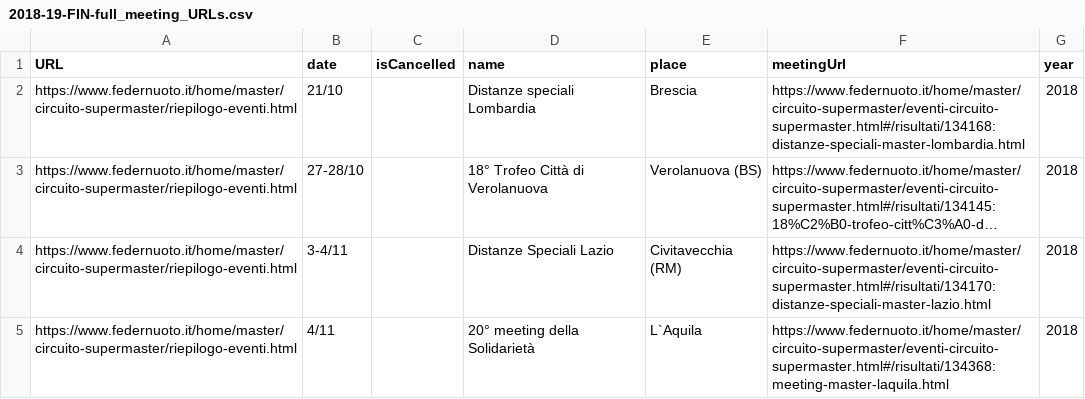
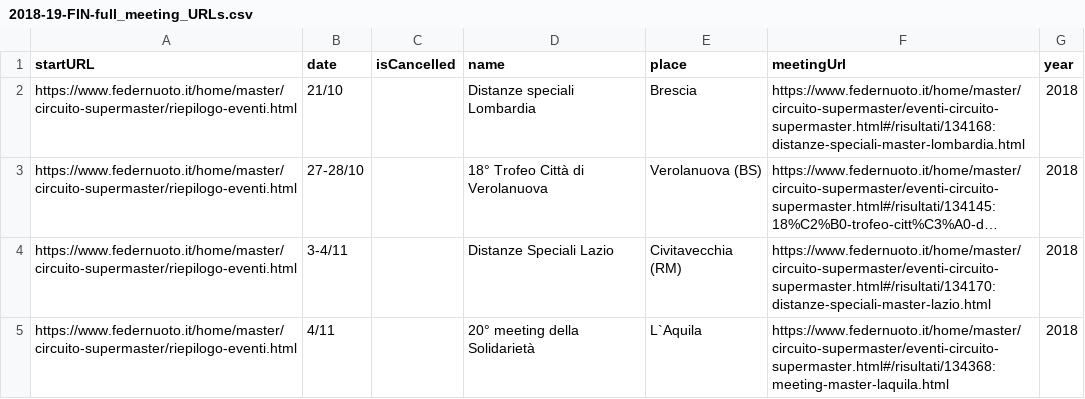
Before and after one commit to steveoro/goggles_import, a CSV file: crawler/2018-19-FIN-full_meeting_URLs.csv, drawn as a sheet; only a part is shown; long unchanged cells end in ….

Commit message:
new FIN calendar base crawler + current meeting list @ 2019-10-26

```diff
--- a/crawler/2018-19-FIN-full_meeting_URLs.csv
+++ b/crawler/2018-19-FIN-full_meeting_URLs.csv
@@ -1,2 +1,2 @@
-URL,date,isCancelled,name,place,meetingUrl,year
+startURL,date,isCancelled,name,place,meetingUrl,year
 https://www.federnuoto.it/home/master/circuito-supermaster/riepilogo-eventi.html,21/10,,Distanze speciali Lombardia,Brescia,https://www.federnuoto.it/home/master/circuito-supermaster/eventi-circuito-supermaster.html#/risultati/134168:distanze-speciali-master-lombardia.html,"2018"
```
Also changed, not shown: 2 other files.
